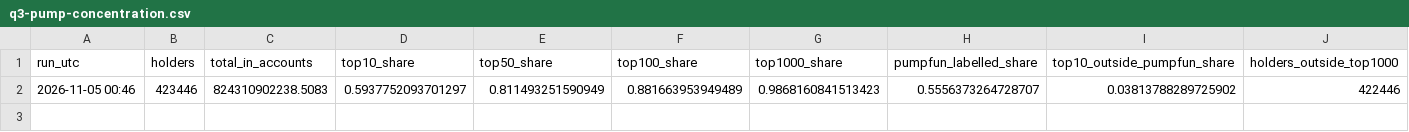
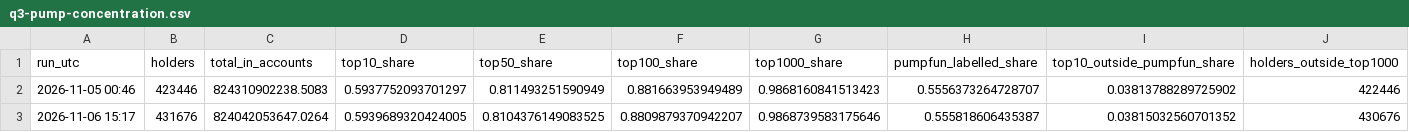
Before and after one commit to JeanBaptisteDurand/UBC_Research_Competition, a CSV file: crosscheck/results/allium/q3-pump-concentration.csv, drawn as a sheet; only a part is shown; rows hold the shown columns only; the diff names each change by its address in the sheet, - before the commit and + after, or states it on an @@ line.

Commit message:
Cross-check: public links to the Allium queries; q3 run again on Nov 6

```diff
--- a/crosscheck/results/allium/q3-pump-concentration.csv
+++ b/crosscheck/results/allium/q3-pump-concentration.csv
+row 3: 2026-11-06 15:17 | 431676 | 824042053647.0264 | 0.5939689320424005 | 0.8104376149083525 | 0.8809879370942207 | 0.9868739583175646 | 0.555818606435387 | 0.03815032560701352 | 430676
```
Also changed, not shown: 1 other file.
